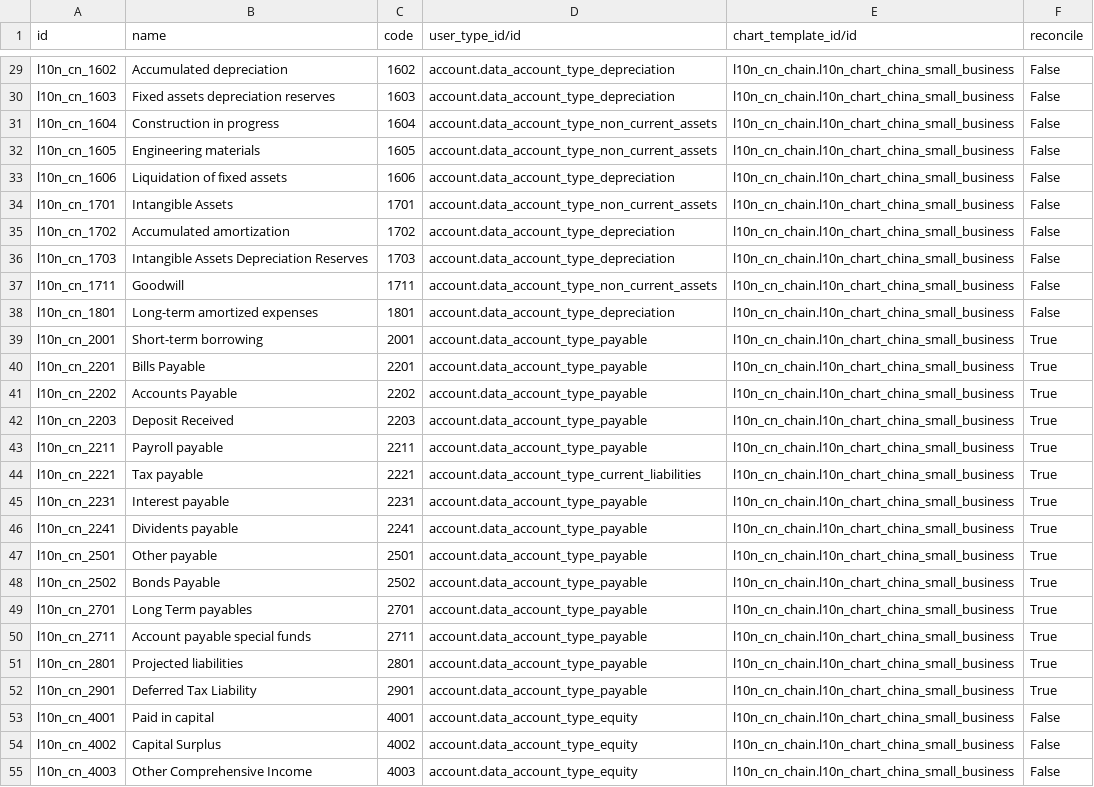
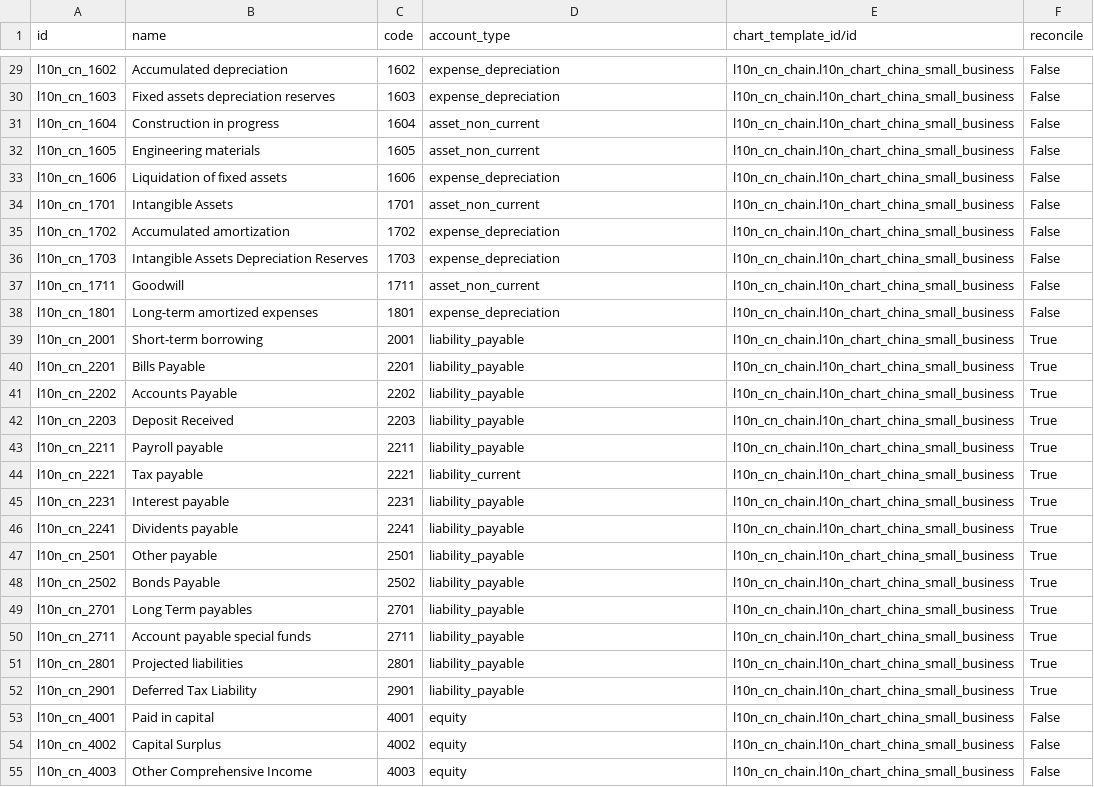
Before and after one commit to hiftp/chain-base, a CSV file: l10n_cn_chain/data/account.account.template.csv, drawn as a sheet; only a part is shown, gaps mark what is left out; the diff covers the shown part only; the diff names each change by its address in the sheet, - before the commit and + after, or states it on an @@ line.

```diff
--- a/l10n_cn_chain/data/account.account.template.csv
+++ b/l10n_cn_chain/data/account.account.template.csv
-D1: user_type_id/id
+D1: account_type
-D29:D30 (account_type): account.data_account_type_depreciation
+D29:D30 (account_type): expense_depreciation
-D31:D32 (account_type): account.data_account_type_non_current_assets
+D31:D32 (account_type): asset_non_current
-D33 (account_type): account.data_account_type_depreciation
+D33 (account_type): expense_depreciation
-D34 (account_type): account.data_account_type_non_current_assets
+D34 (account_type): asset_non_current
-D35:D36 (account_type): account.data_account_type_depreciation
+D35:D36 (account_type): expense_depreciation
-D37 (account_type): account.data_account_type_non_current_assets
+D37 (account_type): asset_non_current
-D38 (account_type): account.data_account_type_depreciation
+D38 (account_type): expense_depreciation
-D39:D43 (account_type): account.data_account_type_payable
+D39:D43 (account_type): liability_payable
-D44 (account_type): account.data_account_type_current_liabilities
+D44 (account_type): liability_current
-D45:D52 (account_type): account.data_account_type_payable
+D45:D52 (account_type): liability_payable
-D53:D55 (account_type): account.data_account_type_equity
+D53:D55 (account_type): equity
```
Also changed, not shown: 49 edited cells elsewhere in this file, 4 other files.
